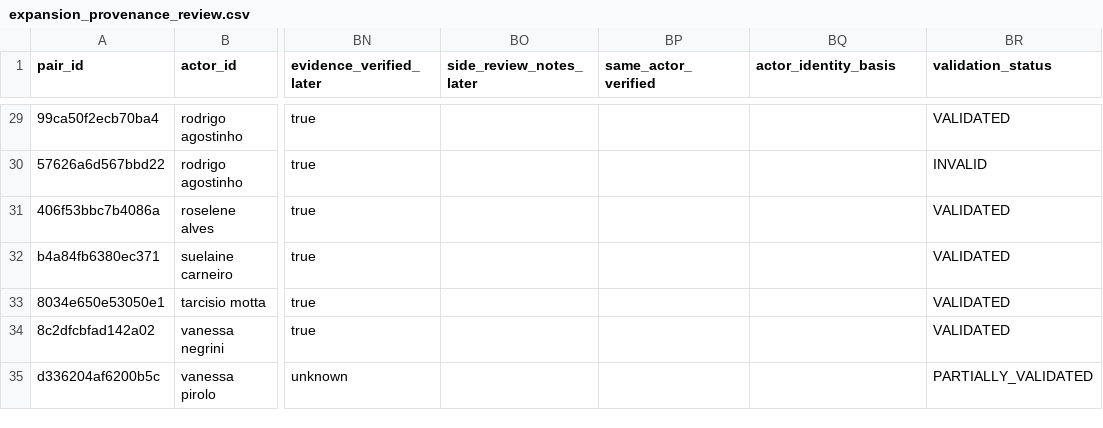
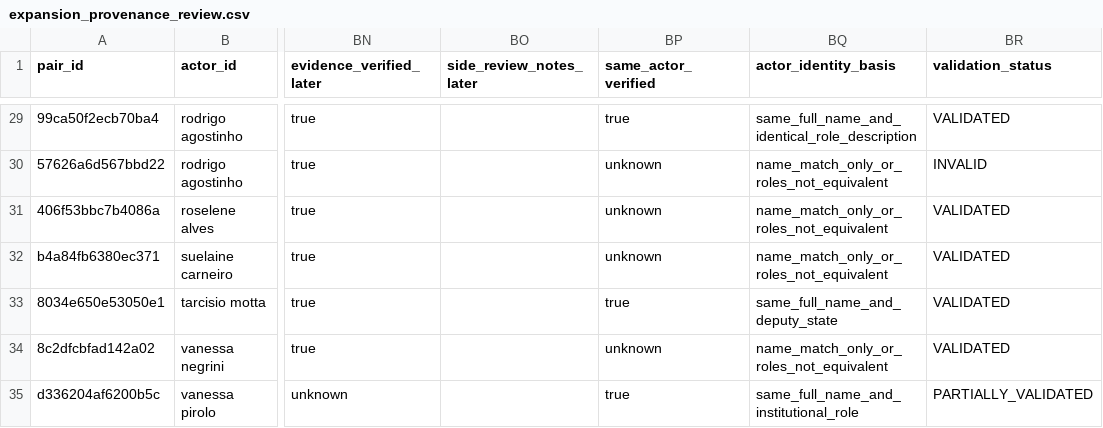
Before and after one commit to caiotcunha/VoxLab, a CSV file: data/annotations/expansion_provenance_review.csv, drawn as a sheet; only a part is shown, gaps mark what is left out; the diff covers the shown part only; the diff names each change by its address in the sheet, - before the commit and + after, or states it on an @@ line.

```diff
--- a/data/annotations/expansion_provenance_review.csv
+++ b/data/annotations/expansion_provenance_review.csv
-BP29 (same_actor_verified): (empty)
+BP29 (same_actor_verified): true
-BQ29 (actor_identity_basis): (empty)
+BQ29 (actor_identity_basis): same_full_name_and_identical_role_description
-BP30:BP32 (same_actor_verified): (empty)
+BP30:BP32 (same_actor_verified): unknown
-BQ30:BQ32 (actor_identity_basis): (empty)
+BQ30:BQ32 (actor_identity_basis): name_match_only_or_roles_not_equivalent
-BP33 (same_actor_verified): (empty)
+BP33 (same_actor_verified): true
-BQ33 (actor_identity_basis): (empty)
+BQ33 (actor_identity_basis): same_full_name_and_deputy_state
-BP34 (same_actor_verified): (empty)
+BP34 (same_actor_verified): unknown
-BQ34 (actor_identity_basis): (empty)
+BQ34 (actor_identity_basis): name_match_only_or_roles_not_equivalent
-BP35 (same_actor_verified): (empty)
+BP35 (same_actor_verified): true
-BQ35 (actor_identity_basis): (empty)
+BQ35 (actor_identity_basis): same_full_name_and_institutional_role
```
Also changed, not shown: 54 edited cells elsewhere in this file, data/processed/expansion_provenance_readiness.csv, 9 other files.
